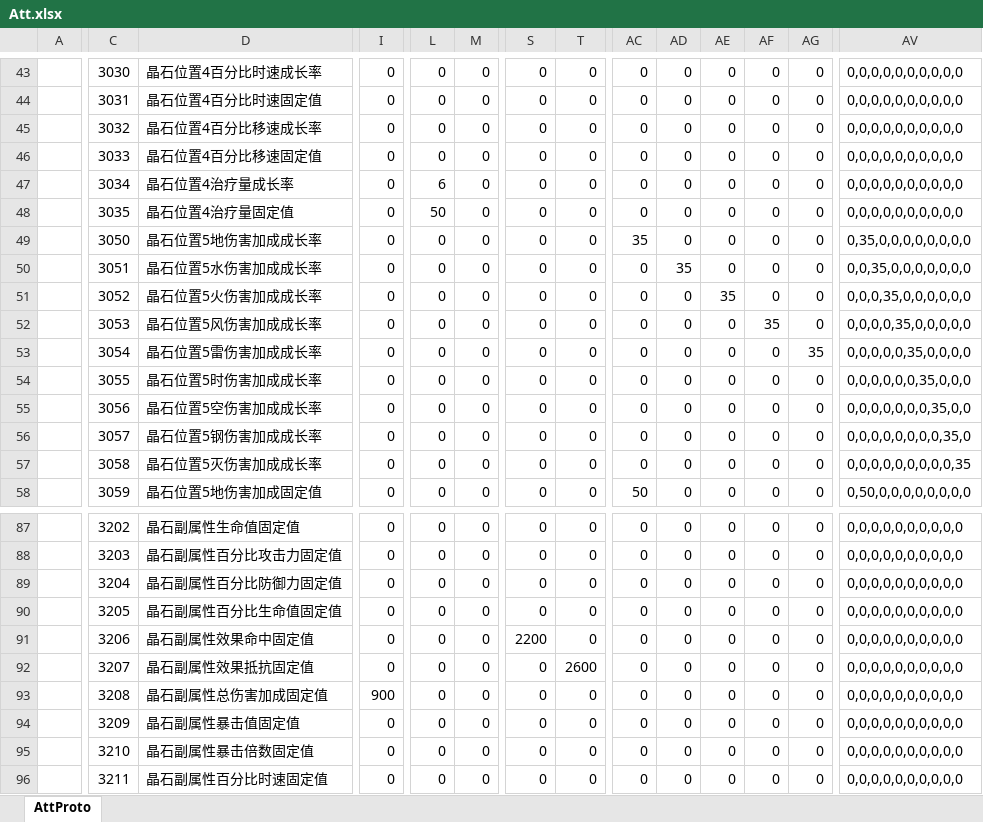
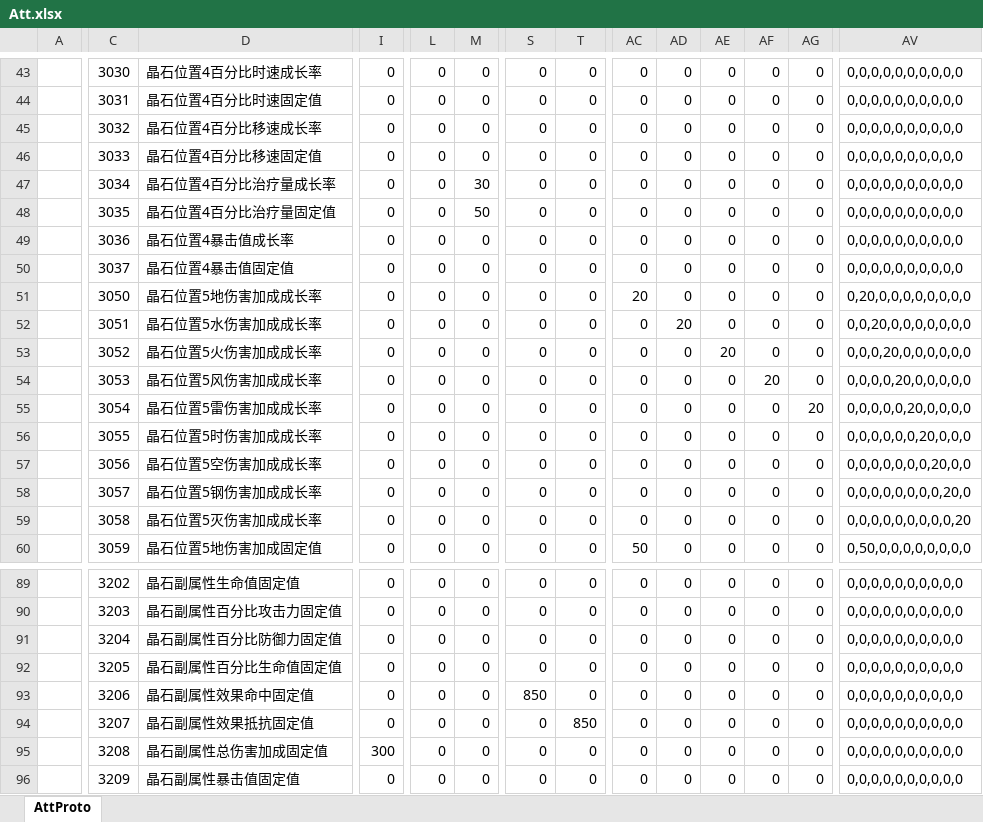
Before and after one commit to east-eden/server, an Excel workbook: config/excel/Att.xlsx, sheet AttProto, drawn as a sheet; only a part is shown, gaps mark what is left out; the shorter side is filled out with more unchanged rows; values as stored, in another font and other column widths than the file's, no borders; addresses are those after the commit; rows hold the shown columns only; the diff covers the shown part only; the diff names each change by its address in the sheet, - before the commit and + after, or states it on an @@ line.

Commit message:
bitbucket pipeline generate excel auto go source code ...

```diff
--- a/config/excel/Att.xlsx (sheet AttProto)
+++ b/config/excel/Att.xlsx (sheet AttProto)
-D47: 晶石位置4治疗量成长率
+D47: 晶石位置4百分比治疗量成长率
-L47: 6
+L47: 0
-M47: 0
+M47: 30
-D48: 晶石位置4治疗量固定值
+D48: 晶石位置4百分比治疗量固定值
-L48: 50
+L48: 0
-M48: 0
+M48: 50
+row 49:  | 3036 | 晶石位置4暴击值成长率 | 0 | 0 | 0 | 0 | 0 | 0 | 0 | 0 | 0 | 0 | 0,0,0,0,0,0,0,0,0,0
+row 50:  | 3037 | 晶石位置4暴击值固定值 | 0 | 0 | 0 | 0 | 0 | 0 | 0 | 0 | 0 | 0 | 0,0,0,0,0,0,0,0,0,0
-AC51: 35
+AC51: 20
-AV51: 0,35,0,0,0,0,0,0,0,0
+AV51: 0,20,0,0,0,0,0,0,0,0
-AD52: 35
+AD52: 20
-AV52: 0,0,35,0,0,0,0,0,0,0
+AV52: 0,0,20,0,0,0,0,0,0,0
-AE53: 35
+AE53: 20
-AV53: 0,0,0,35,0,0,0,0,0,0
+AV53: 0,0,0,20,0,0,0,0,0,0
-AF54: 35
+AF54: 20
-AV54: 0,0,0,0,35,0,0,0,0,0
+AV54: 0,0,0,0,20,0,0,0,0,0
-AG55: 35
+AG55: 20
-AV55: 0,0,0,0,0,35,0,0,0,0
+AV55: 0,0,0,0,0,20,0,0,0,0
-AV56: 0,0,0,0,0,0,35,0,0,0
+AV56: 0,0,0,0,0,0,20,0,0,0
-AV57: 0,0,0,0,0,0,0,35,0,0
+AV57: 0,0,0,0,0,0,0,20,0,0
-AV58: 0,0,0,0,0,0,0,0,35,0
+AV58: 0,0,0,0,0,0,0,0,20,0
-AV59: 0,0,0,0,0,0,0,0,0,35
+AV59: 0,0,0,0,0,0,0,0,0,20
-S93: 2200
+S93: 850
-T94: 2600
+T94: 850
-I95: 900
+I95: 300
```
Also changed, not shown: 60 edited cells elsewhere in this sheet, formulas that keep their value, config/excel/CrystalAttRepo.xlsx, config/excel/GlobalConfig.xlsx, 1 other file.
